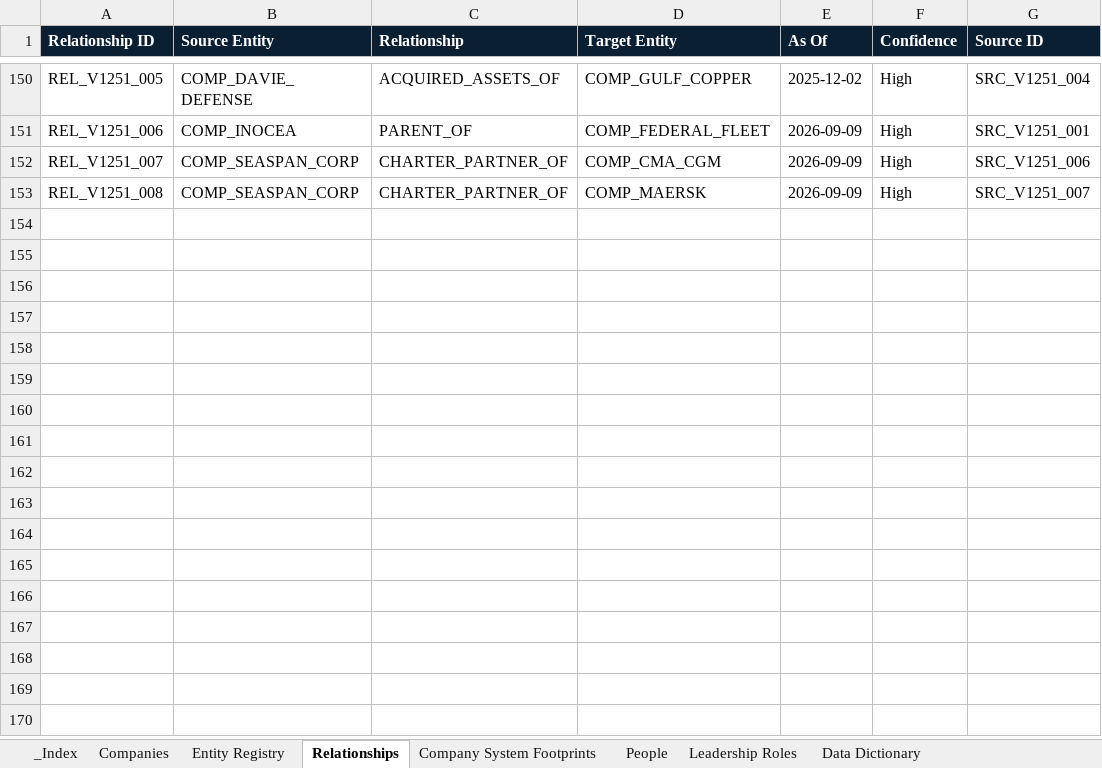
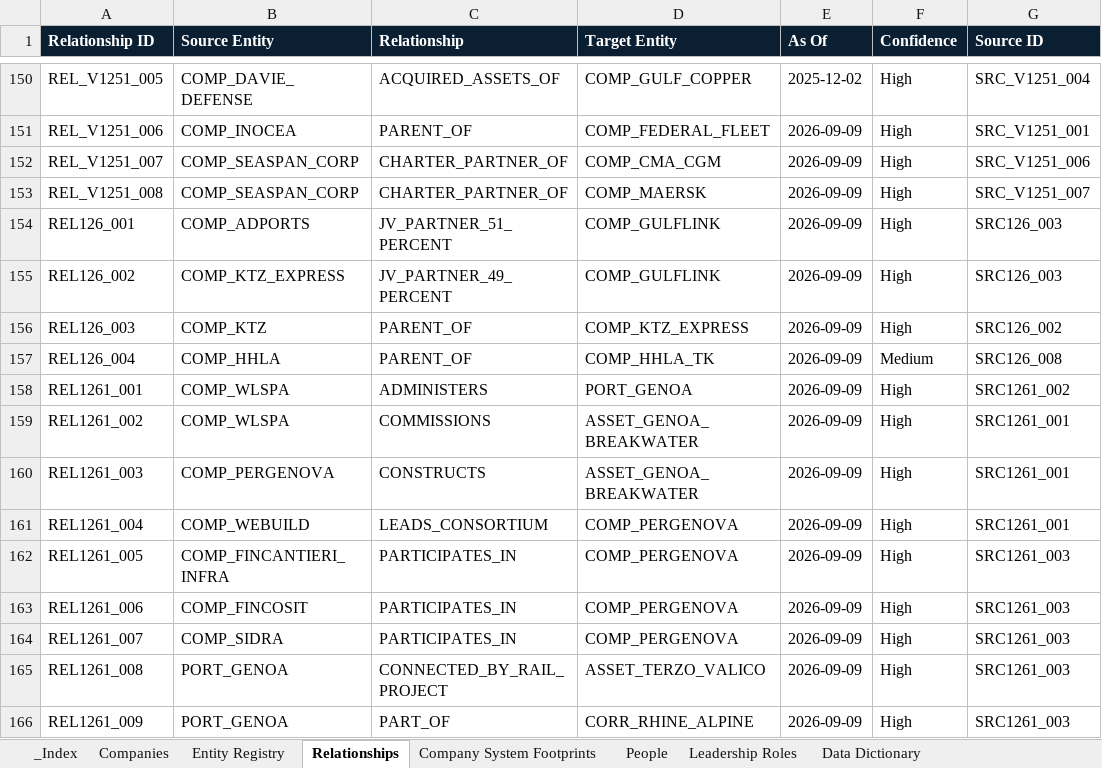
Before and after one commit to PNCIntel/pc-maritime-monitor, an Excel workbook: data/01_core_entities.xlsx, sheet Relationships, drawn as a sheet; only a part is shown, gaps mark what is left out; values as stored, in another font and other column widths than the file's, no borders; the diff names each change by its address in the sheet, - before the commit and + after, or states it on an @@ line.

```diff
--- a/data/01_core_entities.xlsx (sheet Relationships)
+++ b/data/01_core_entities.xlsx (sheet Relationships)
+row 154: REL126_001 | COMP_ADPORTS | JV_PARTNER_51_PERCENT | COMP_GULFLINK | 2026-09-09 | High | SRC126_003
+row 155: REL126_002 | COMP_KTZ_EXPRESS | JV_PARTNER_49_PERCENT | COMP_GULFLINK | 2026-09-09 | High | SRC126_003
+row 156: REL126_003 | COMP_KTZ | PARENT_OF | COMP_KTZ_EXPRESS | 2026-09-09 | High | SRC126_002
+row 157: REL126_004 | COMP_HHLA | PARENT_OF | COMP_HHLA_TK | 2026-09-09 | Medium | SRC126_008
+row 158: REL1261_001 | COMP_WLSPA | ADMINISTERS | PORT_GENOA | 2026-09-09 | High | SRC1261_002
+row 159: REL1261_002 | COMP_WLSPA | COMMISSIONS | ASSET_GENOA_BREAKWATER | 2026-09-09 | High | SRC1261_001
+row 160: REL1261_003 | COMP_PERGENOVA | CONSTRUCTS | ASSET_GENOA_BREAKWATER | 2026-09-09 | High | SRC1261_001
+row 161: REL1261_004 | COMP_WEBUILD | LEADS_CONSORTIUM | COMP_PERGENOVA | 2026-09-09 | High | SRC1261_001
+row 162: REL1261_005 | COMP_FINCANTIERI_INFRA | PARTICIPATES_IN | COMP_PERGENOVA | 2026-09-09 | High | SRC1261_003
+row 163: REL1261_006 | COMP_FINCOSIT | PARTICIPATES_IN | COMP_PERGENOVA | 2026-09-09 | High | SRC1261_003
+row 164: REL1261_007 | COMP_SIDRA | PARTICIPATES_IN | COMP_PERGENOVA | 2026-09-09 | High | SRC1261_003
+row 165: REL1261_008 | PORT_GENOA | CONNECTED_BY_RAIL_PROJECT | ASSET_TERZO_VALICO | 2026-09-09 | High | SRC1261_003
+row 166: REL1261_009 | PORT_GENOA | PART_OF | CORR_RHINE_ALPINE | 2026-09-09 | High | SRC1261_003
```
Also changed, not shown: sheet Companies, sheet Entity Registry, data/06_infrastructure.xlsx, data/09_intelligence.xlsx, 2 other files.
